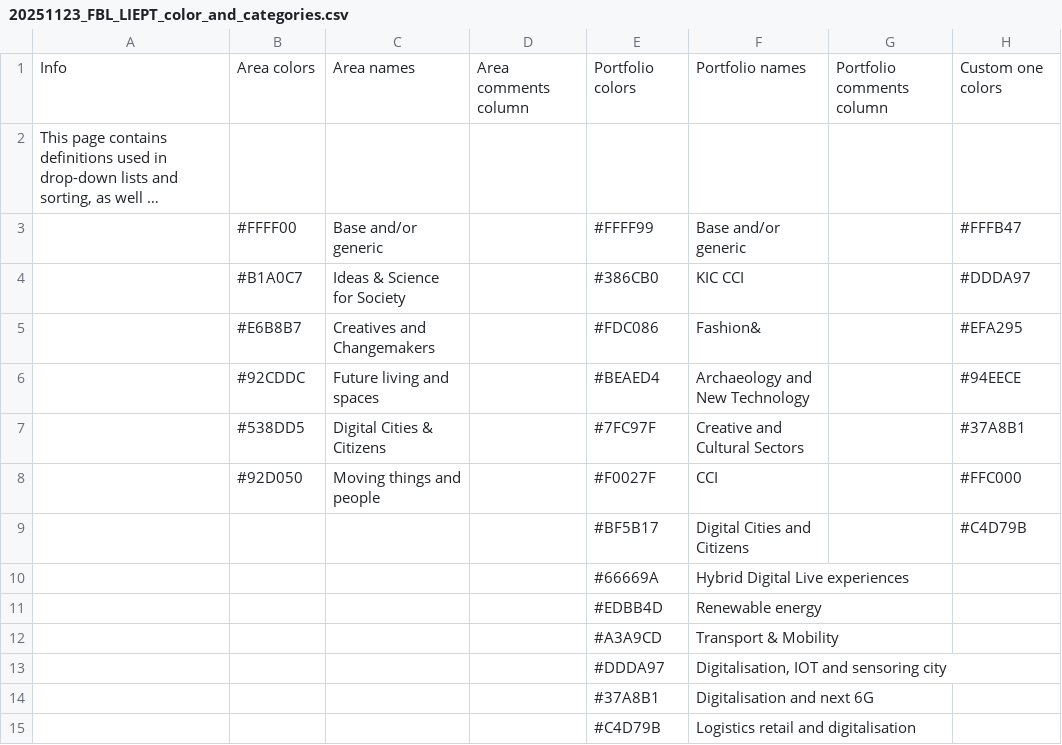
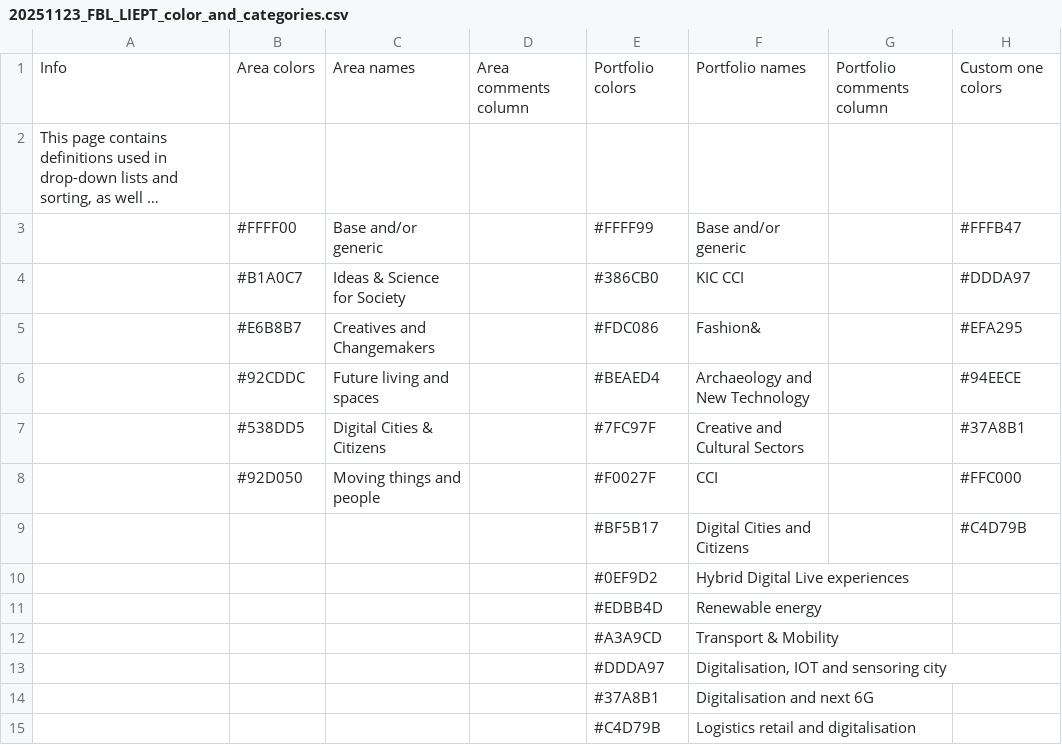
Before and after one commit to mstankovski/data-for-testing, a CSV file: 20251123_FBL_LIEPT_color_and_categories.csv, drawn as a sheet; only a part is shown; long unchanged cells end in …; the diff names each change by its address in the sheet, - before the commit and + after, or states it on an @@ line.

Commit message:
update

```diff
--- a/20251123_FBL_LIEPT_color_and_categories.csv
+++ b/20251123_FBL_LIEPT_color_and_categories.csv
-E10: #66669A
+E10: #0EF9D2
```
